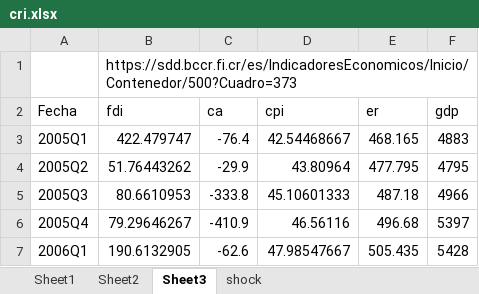
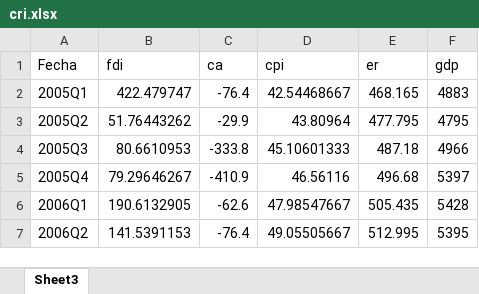
Before and after one commit to alfredoalvaradoenciso/clases_eviews, an Excel workbook: cri.xlsx, sheet Sheet3, drawn as a sheet; only a part is shown; the shorter side is filled out with more unchanged rows; values as stored, in another font and other column widths than the file's, no borders; the diff names each change by its address in the sheet, - before the commit and + after, or states it on an @@ line.

```diff
--- a/cri.xlsx (sheet Sheet3)
+++ b/cri.xlsx (sheet Sheet3)
-sheet tab: Sheet1
-sheet tab: Sheet2
-sheet tab: shock
-row 1:  | https://sdd.bccr.fi.cr/es/IndicadoresEconomicos/Inicio/Contenedor/500?Cuadro=373
```
